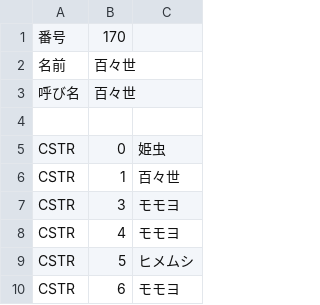
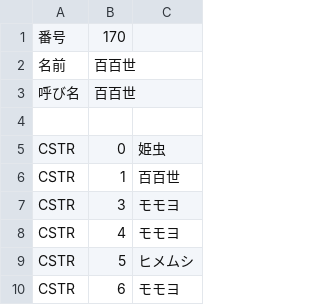
Before and after one commit to Neverfunk/tk_zhenghe_strong, a CSV file: CSV/Chara/Chara170 百々世.csv, drawn as a sheet; only a part is shown.

```diff
--- a/CSV/Chara/Chara170 百々世.csv
+++ b/CSV/Chara/Chara170 百々世.csv
@@ -1,7 +1,7 @@
 番号,170
-名前,百々世
-呼び名,百々世
+名前,百百世
+呼び名,百百世
 
 CSTR,0,姫虫
-CSTR,1,百々世
+CSTR,1,百百世
 CSTR,3,モモヨ
```
Also changed, not shown: 6 other files.
